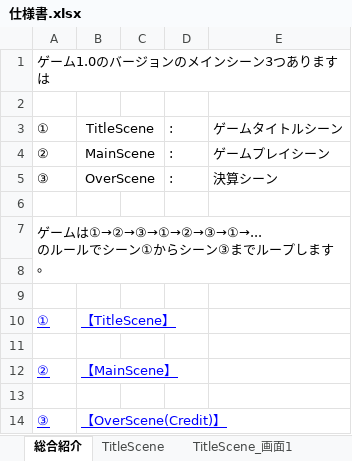
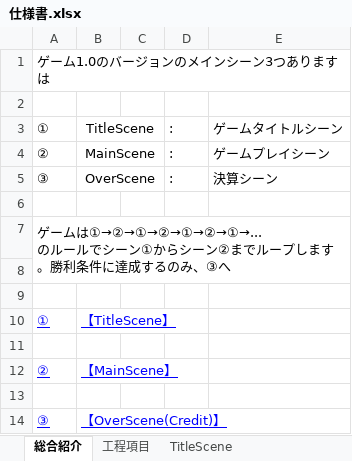
Before and after one commit to kannkeii/FrontlineDefense, an Excel workbook: 仕様書.xlsx, sheet 総合紹介, drawn as a sheet; values as stored, in another font and other column widths than the file's, no borders; ↵ is a line break in a cell; the diff names each change by its address in the sheet, - before the commit and + after, or states it on an @@ line.

```diff
--- a/仕様書.xlsx (sheet 総合紹介)
+++ b/仕様書.xlsx (sheet 総合紹介)
+sheet tab: 工程項目
-A7: ゲームは①→②→③→①→②→③→①→... ↵ のルールでシーン①からシーン③までループします。
+A7: ゲームは①→②→①→②→①→②→①→... ↵ のルールでシーン①からシーン②までループします。勝利条件に達成するのみ、③へ
```
